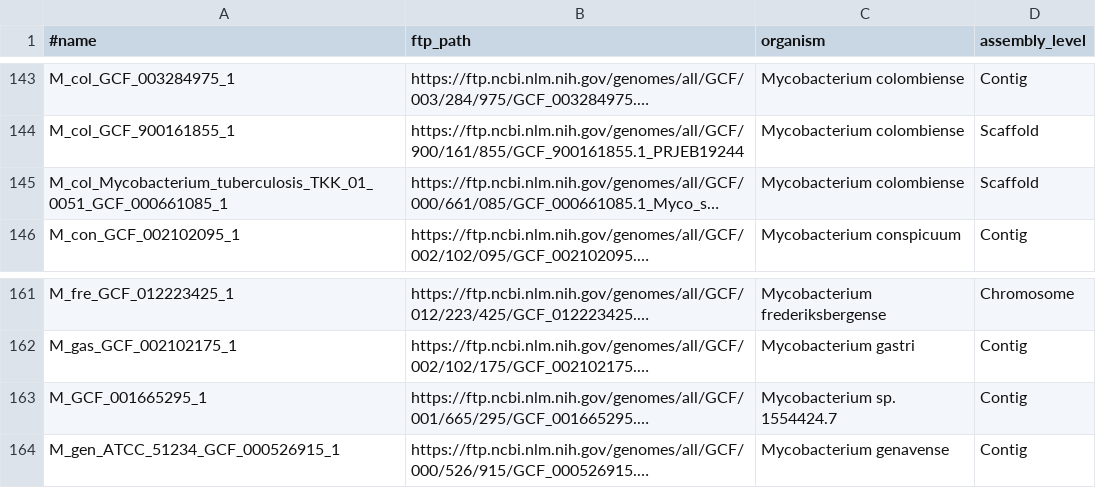
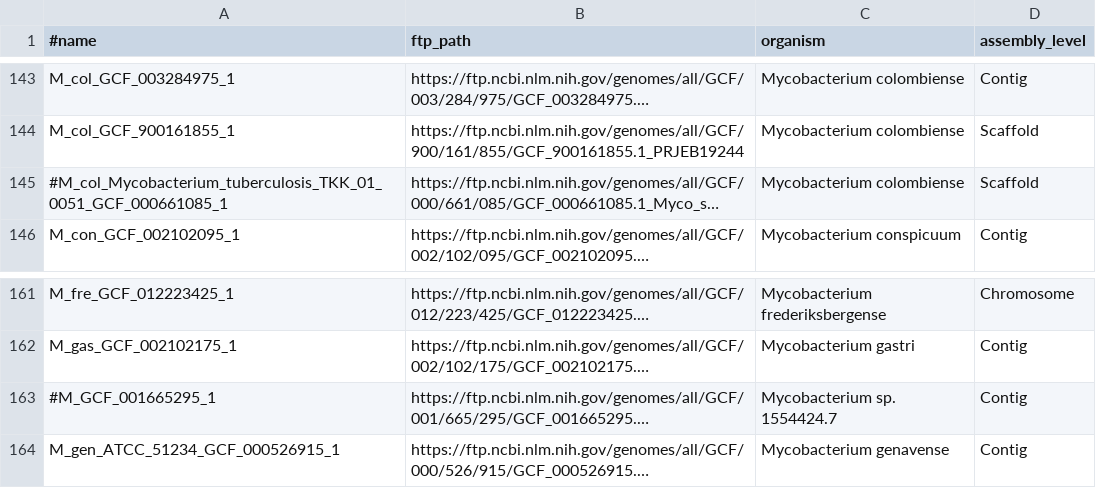
Before and after one commit to wang-q/withncbi, a TSV file: pop/MTBC.assembly.tsv, drawn as a sheet; only a part is shown, gaps mark what is left out; long unchanged cells end in …; the diff names each change by its address in the sheet, - before the commit and + after, or states it on an @@ line.

Commit message:
Update MTBC.assembly.tsv

```diff
--- a/pop/MTBC.assembly.tsv
+++ b/pop/MTBC.assembly.tsv
-A145 (#name): M_col_Mycobacterium_tuberculosis_TKK_01_0051_GCF_000661085_1
+A145 (#name): #M_col_Mycobacterium_tuberculosis_TKK_01_0051_GCF_000661085_1
-A163 (#name): M_GCF_001665295_1
+A163 (#name): #M_GCF_001665295_1
```
